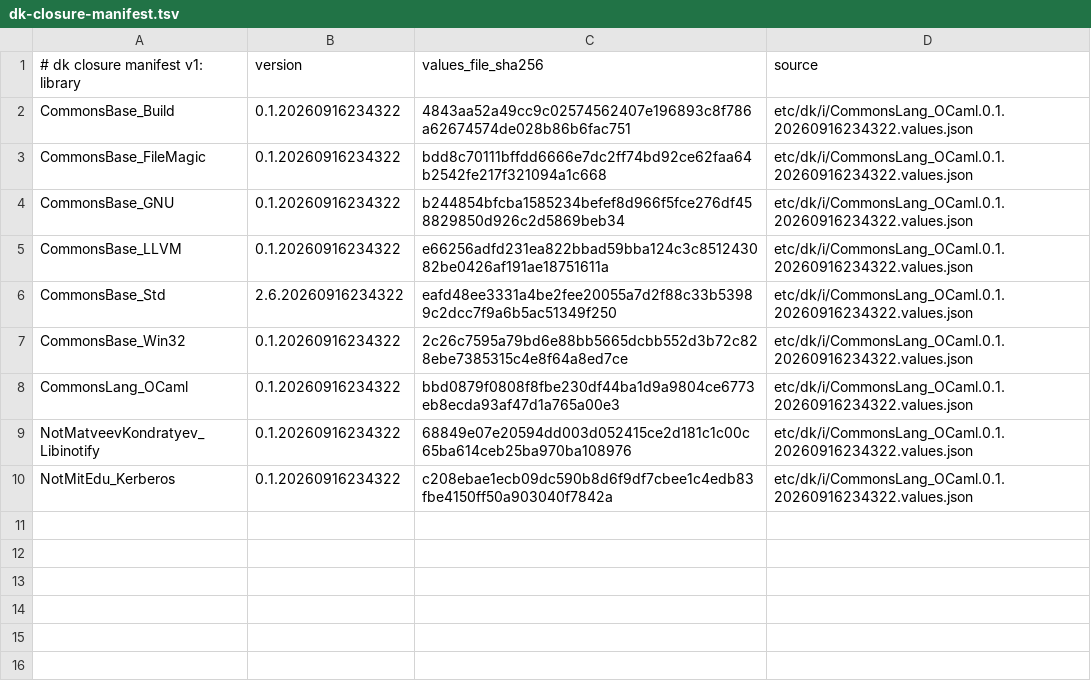
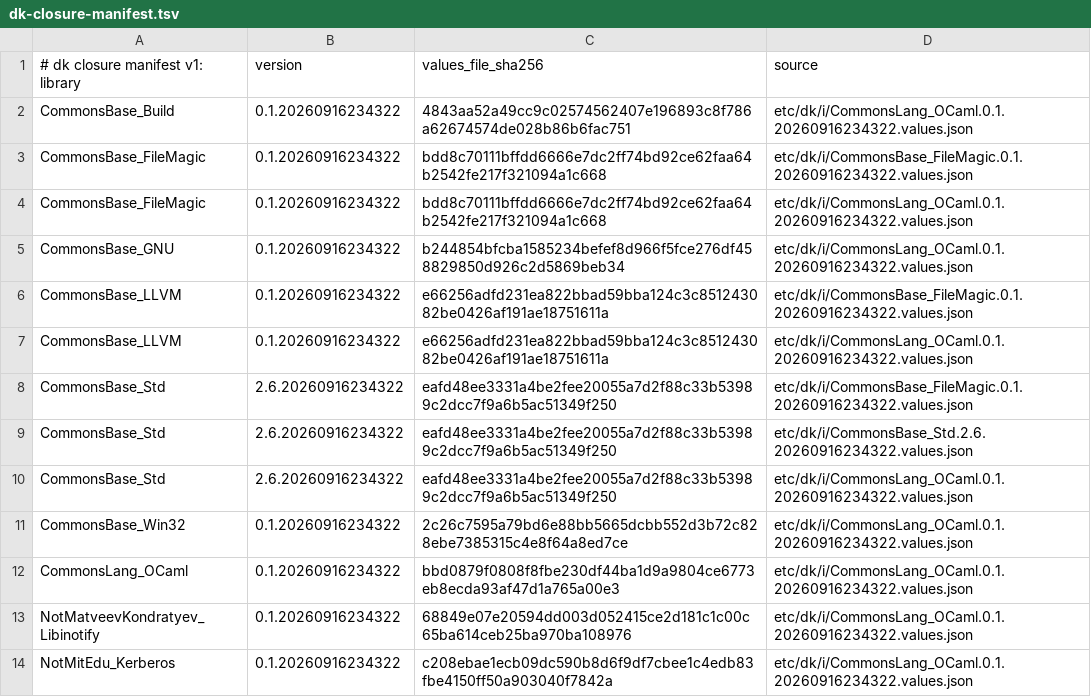
Before and after one commit to jonahbeckford/ocamlearlybird, a TSV file: etc/dk/i/dk-closure-manifest.tsv, drawn as a sheet; the diff names each change by its address in the sheet, - before the commit and + after, or states it on an @@ line.

Commit message:
Import the prebuilt closures for the High Performance datastore

```diff
--- a/etc/dk/i/dk-closure-manifest.tsv
+++ b/etc/dk/i/dk-closure-manifest.tsv
+row 3: CommonsBase_FileMagic | 0.1.20260916234322 | bdd8c70111bffdd6666e7dc2ff74bd92ce62faa64b2542fe217f321094a1c668 | etc/dk/i/CommonsBase_FileMagic.0.1.20260916234322.values.json
+row 6: CommonsBase_LLVM | 0.1.20260916234322 | e66256adfd231ea822bbad59bba124c3c851243082be0426af191ae18751611a | etc/dk/i/CommonsBase_FileMagic.0.1.20260916234322.values.json
+row 8: CommonsBase_Std | 2.6.20260916234322 | eafd48ee3331a4be2fee20055a7d2f88c33b53989c2dcc7f9a6b5ac51349f250 | etc/dk/i/CommonsBase_FileMagic.0.1.20260916234322.values.json
+row 9: CommonsBase_Std | 2.6.20260916234322 | eafd48ee3331a4be2fee20055a7d2f88c33b53989c2dcc7f9a6b5ac51349f250 | etc/dk/i/CommonsBase_Std.2.6.20260916234322.values.json
```
Also changed, not shown: 4 other files.
